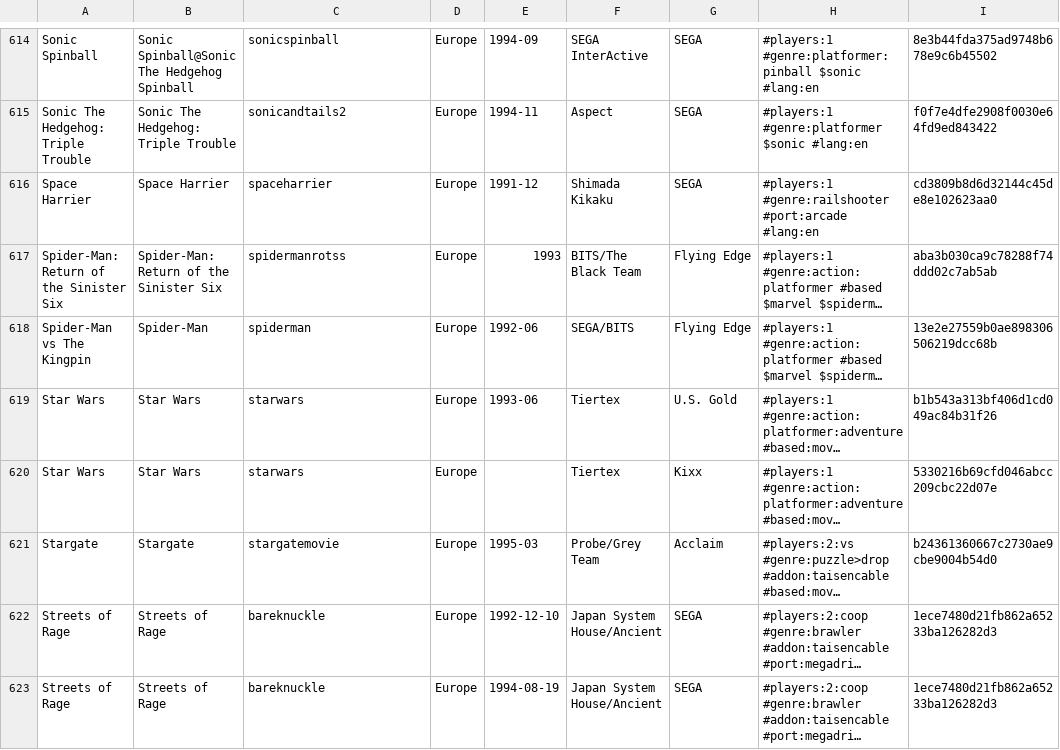
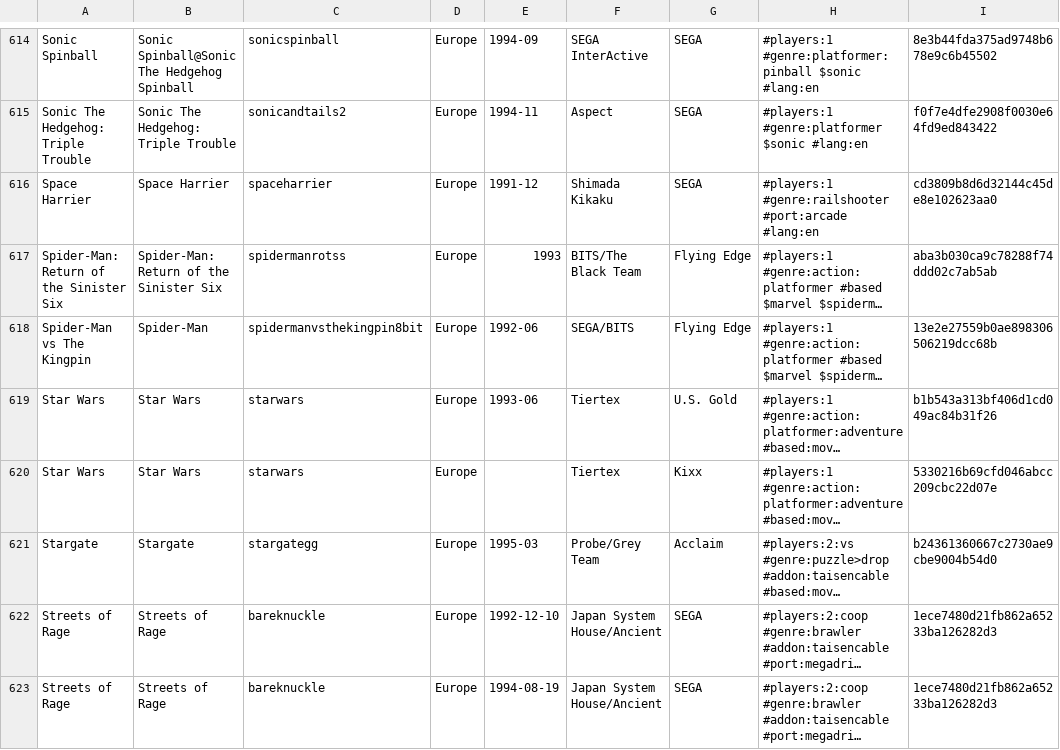
Before and after one commit to PigSaint/GameDataBase, a CSV file: console_sega_gamegear.csv, drawn as a sheet; only a part is shown, gaps mark what is left out; long unchanged cells end in …; the diff covers the shown part only; the diff names each change by its address in the sheet, - before the commit and + after, or states it on an @@ line.

Commit message:
Update console_sega_gamegear.csv

```diff
--- a/console_sega_gamegear.csv
+++ b/console_sega_gamegear.csv
-C618: spiderman
+C618: spidermanvsthekingpin8bit
-C621: stargatemovie
+C621: stargategg
```
Also changed, not shown: 27 edited cells elsewhere in this file.
